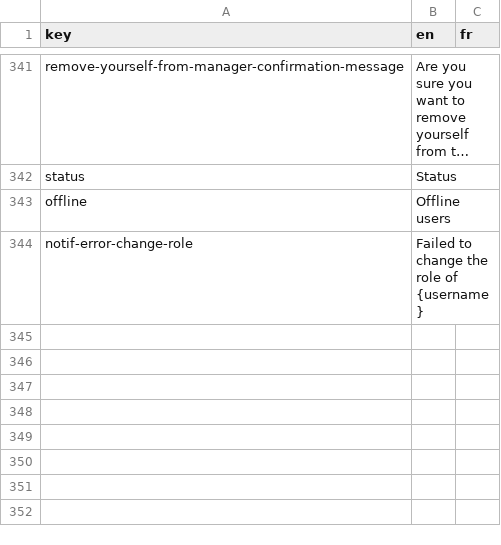
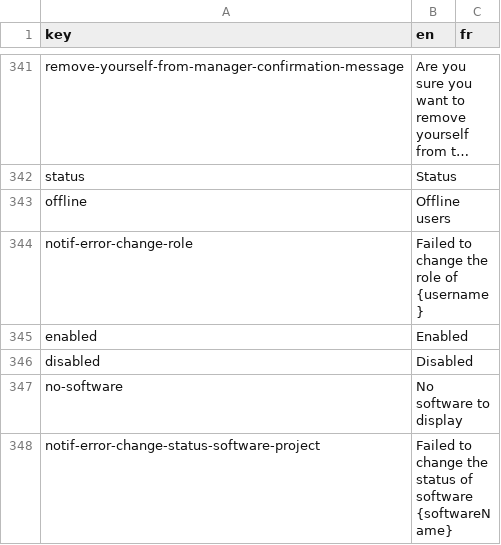
Before and after one commit to cytomine/Cytomine-Web-UI, a CSV file: src/locales/translations.csv, drawn as a sheet; only a part is shown, gaps mark what is left out; long unchanged cells end in ….

Commit message:
Initial commit for softwares management in project

```diff
--- a/src/locales/translations.csv
+++ b/src/locales/translations.csv
@@ -344 +344,5 @@ offline,Offline users,
 notif-error-change-role,Failed to change the role of {username},
+enabled,Enabled,
+disabled,Disabled,
+no-software,No software to display,
+notif-error-change-status-software-project,Failed to change the status of software {softwareName},
```
Also changed, not shown: 2 other files.
